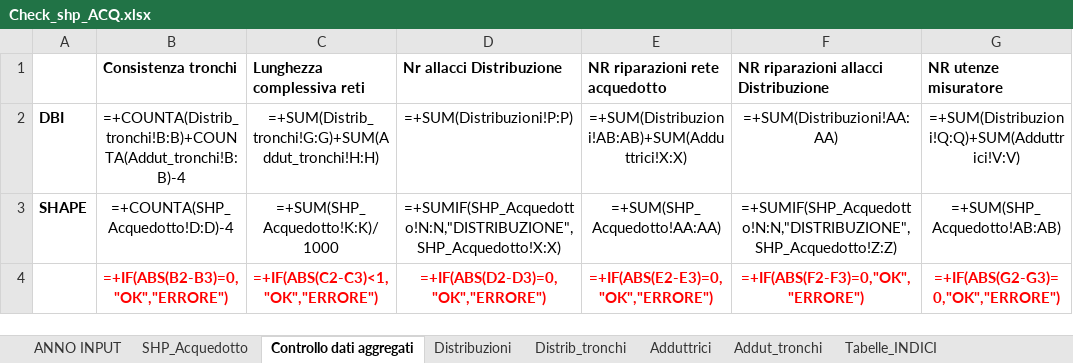
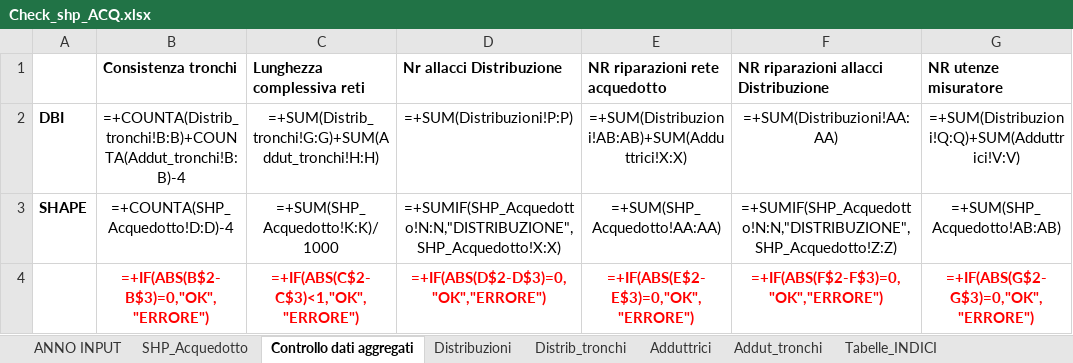
Before and after one commit to geosolutions-it/C179-DBIAIT, an Excel workbook: checks/checks_seed_files/Check_shp_ACQ.xlsx, sheet Controllo dati aggregati, drawn as a sheet; values as stored, in another font and other column widths than the file's, no borders; formulas are shown in place of their values; the diff names each change by its address in the sheet, - before the commit and + after, or states it on an @@ line.

Commit message:
correcting some formulas from the seed files

```diff
--- a/checks/checks_seed_files/Check_shp_ACQ.xlsx (sheet Controllo dati aggregati)
+++ b/checks/checks_seed_files/Check_shp_ACQ.xlsx (sheet Controllo dati aggregati)
-B4 (Consistenza tronchi): =+IF(ABS(B2-B3)=0,"OK","ERRORE")
+B4 (Consistenza tronchi): =+IF(ABS(B$2-B$3)=0,"OK","ERRORE")
-C4 (Lunghezza complessiva reti): =+IF(ABS(C2-C3)<1,"OK","ERRORE")
+C4 (Lunghezza complessiva reti): =+IF(ABS(C$2-C$3)<1,"OK","ERRORE")
-D4 (Nr allacci Distribuzione): =+IF(ABS(D2-D3)=0,"OK","ERRORE")
+D4 (Nr allacci Distribuzione): =+IF(ABS(D$2-D$3)=0,"OK","ERRORE")
-E4 (NR riparazioni rete acquedotto): =+IF(ABS(E2-E3)=0,"OK","ERRORE")
+E4 (NR riparazioni rete acquedotto): =+IF(ABS(E$2-E$3)=0,"OK","ERRORE")
-F4: =+IF(ABS(F2-F3)=0,"OK","ERRORE")
+F4: =+IF(ABS(F$2-F$3)=0,"OK","ERRORE")
-G4 (NR utenze misuratore): =+IF(ABS(G2-G3)=0,"OK","ERRORE")
+G4 (NR utenze misuratore): =+IF(ABS(G$2-G$3)=0,"OK","ERRORE")
```
Also changed, not shown: sheet SHP_Acquedotto, checks/checks_seed_files/Check_shp_FGN.xlsx, checks/checks_seed_files/DBI_bonta_dei_dati.xlsx.
